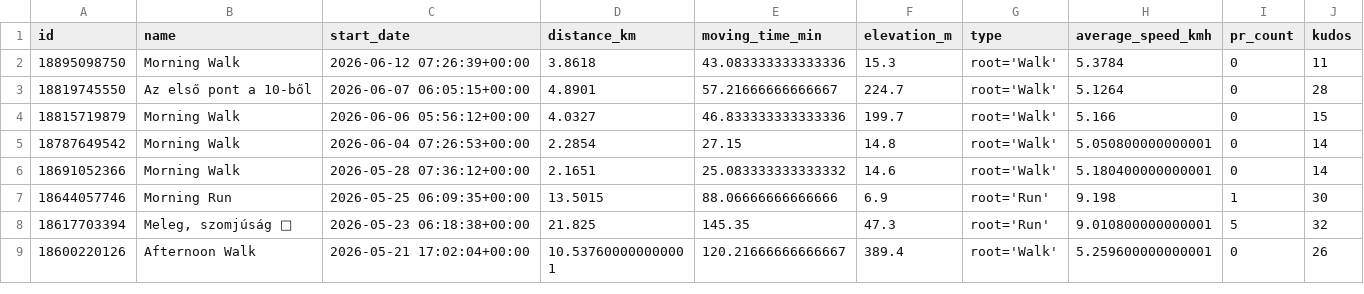
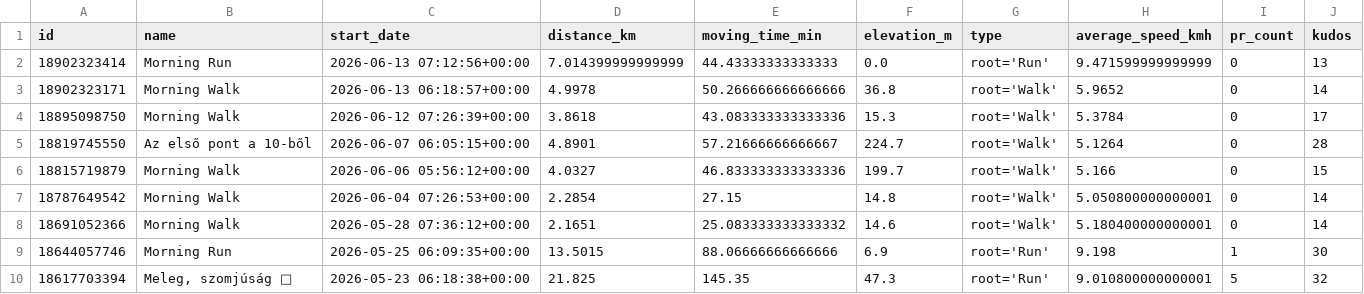
Before and after one commit to ak91hu/HumbleBragDashboard, a CSV file: data/activities.csv, drawn as a sheet; only a part is shown; the shorter side is filled out with more unchanged rows.

Commit message:
Auto-update Strava data

```diff
--- a/data/activities.csv
+++ b/data/activities.csv
@@ -1,3 +1,5 @@
 id,name,start_date,distance_km,moving_time_min,elevation_m,type,average_speed_kmh,pr_count,kudos
-18895098750,Morning Walk,2026-06-12 07:26:39+00:00,3.8618,43.083333333333336,15.3,root='Walk',5.3784,0,11
+18902323414,Morning Run,2026-06-13 07:12:56+00:00,7.014399999999999,44.43333333333333,0.0,root='Run',9.471599999999999,0,13
+18902323171,Morning Walk,2026-06-13 06:18:57+00:00,4.9978,50.266666666666666,36.8,root='Walk',5.9652,0,14
+18895098750,Morning Walk,2026-06-12 07:26:39+00:00,3.8618,43.083333333333336,15.3,root='Walk',5.3784,0,17
 18819745550,Az első pont a 10-ből,2026-06-07 06:05:15+00:00,4.8901,57.21666666666667,224.7,root='Walk',5.1264,0,28
```
